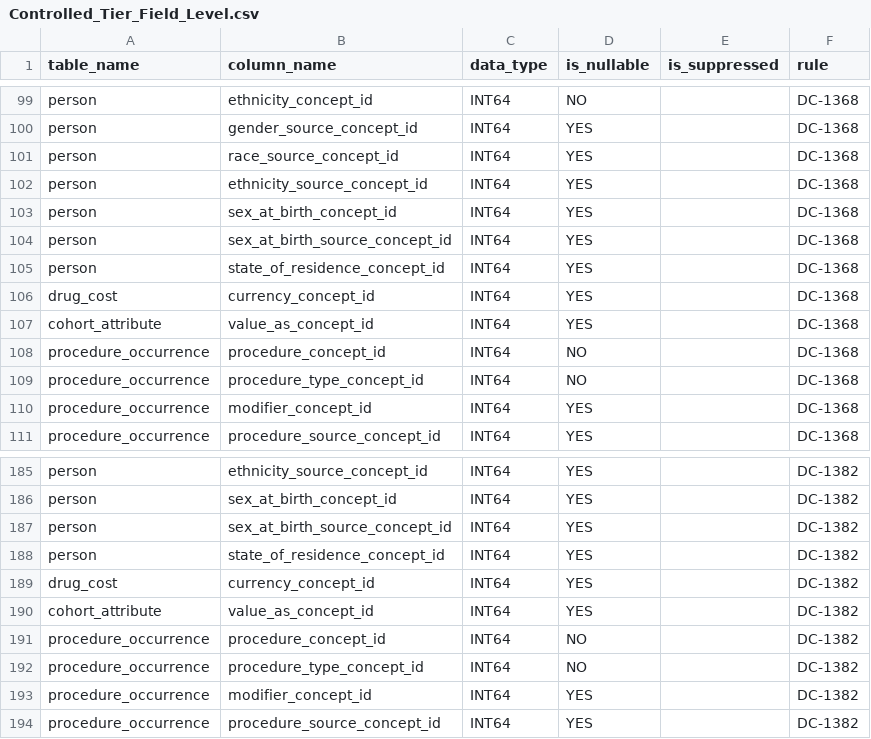
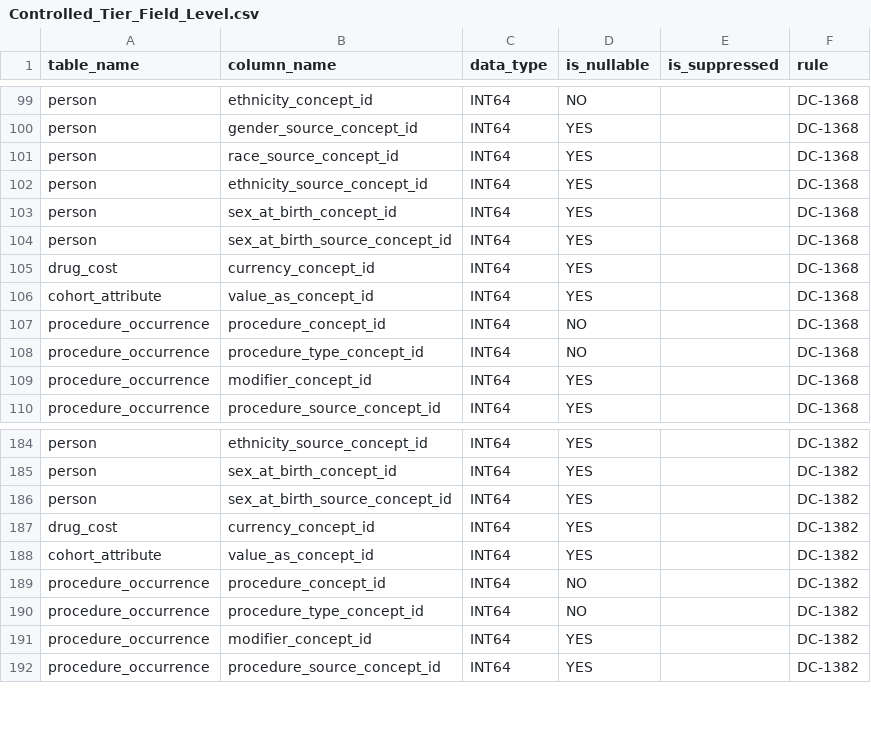
Before and after one commit to rfrancis1/curation, a CSV file: data_steward/analytics/cdr_ops/controlled_tier_qc/csv/Controlled_Tier_Field_Level.csv, drawn as a sheet; only a part is shown, gaps mark what is left out; the diff names each change by its address in the sheet, - before the commit and + after, or states it on an @@ line.

Commit message:
Remove state_of_residency from checks

```diff
--- a/data_steward/analytics/cdr_ops/controlled_tier_qc/csv/Controlled_Tier_Field_Level.csv
+++ b/data_steward/analytics/cdr_ops/controlled_tier_qc/csv/Controlled_Tier_Field_Level.csv
-row 105: person | state_of_residence_concept_id | INT64 | YES |  | DC-1368
-row 188: person | state_of_residence_concept_id | INT64 | YES |  | DC-1382
```
